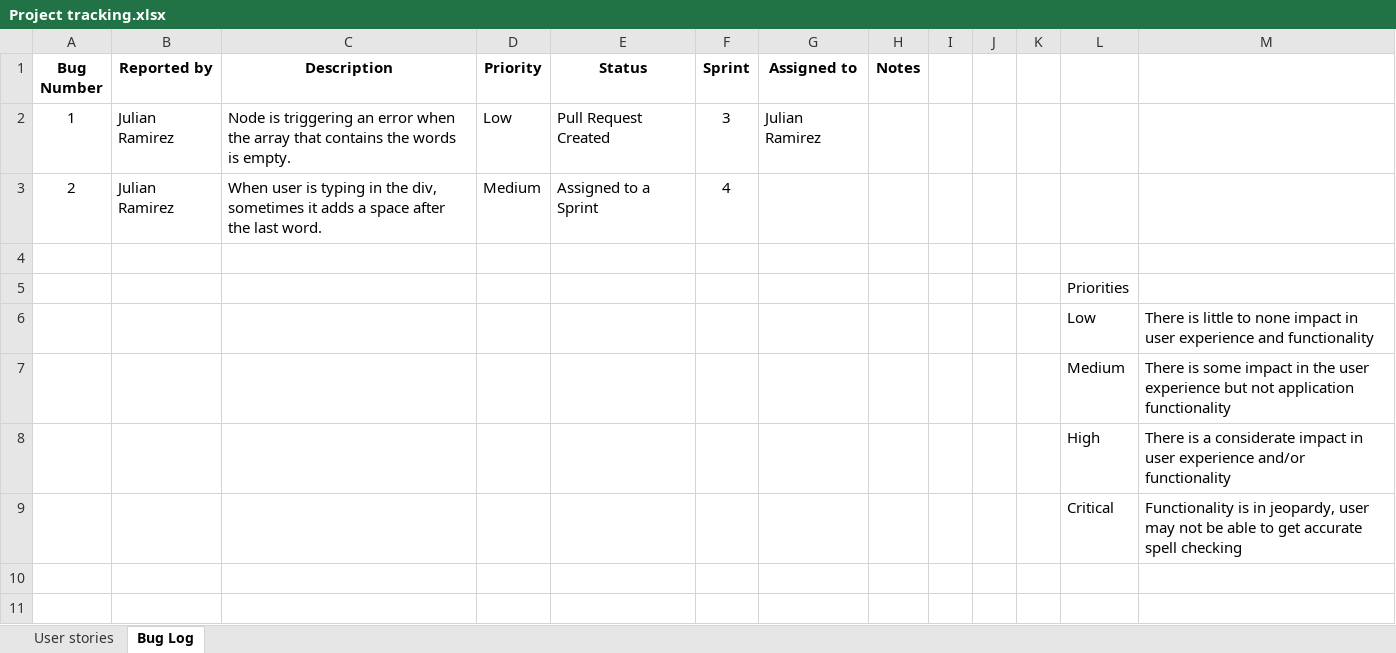
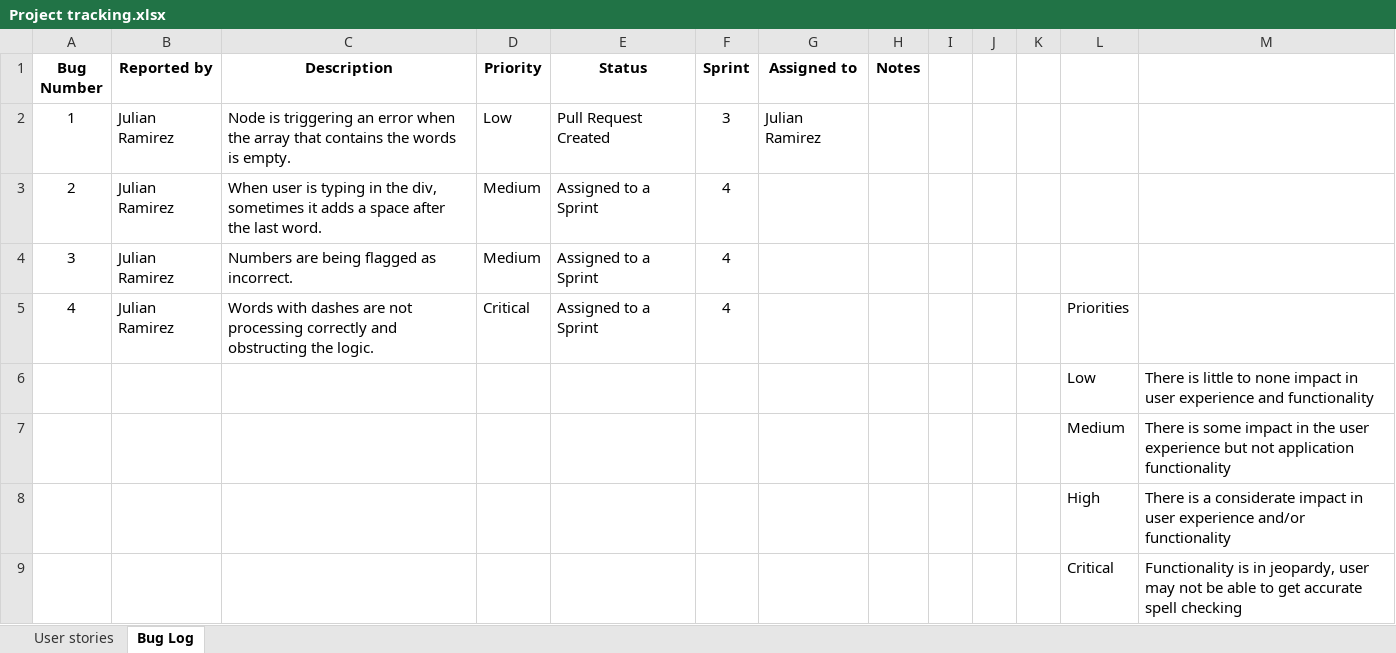
Before and after one commit to rjuliang/team6SpellCheckerCSCI5030-2021, an Excel workbook: ProjectDocuments/Project tracking.xlsx, sheet Bug Log, drawn as a sheet; only a part is shown; the shorter side is filled out with more unchanged rows; values as stored, in another font and other column widths than the file's, no borders; conditional formats not drawn; removed rows and columns are numbered as before the commit, all else as after; the diff names each change by its address in the sheet, - before the commit and + after, or states it on an @@ line.

Commit message:
added new bugs to spreadsheet

```diff
--- a/ProjectDocuments/Project tracking.xlsx (sheet Bug Log)
+++ b/ProjectDocuments/Project tracking.xlsx (sheet Bug Log)
-row 4: (empty)
+row 4: 3 | Julian Ramirez | Numbers are being flagged as incorrect. | Medium | Assigned to a Sprint | 4
-row 5:  |  |  |  |  |  |  |  |  |  |  | Priorities
+row 5: 4 | Julian Ramirez | Words with dashes are not processing correctly and obstructing the logic. | Critical | Assigned to a Sprint | 4 |  |  |  |  |  | Priorities
```
